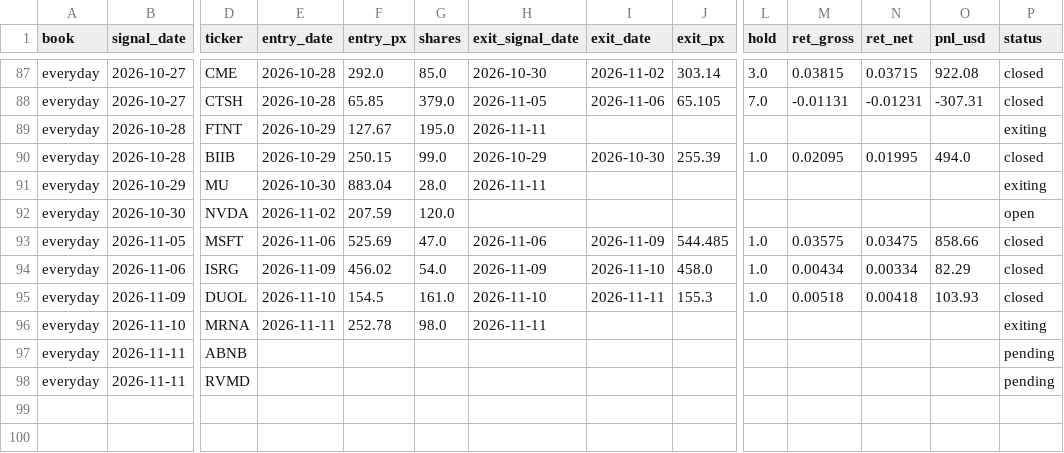
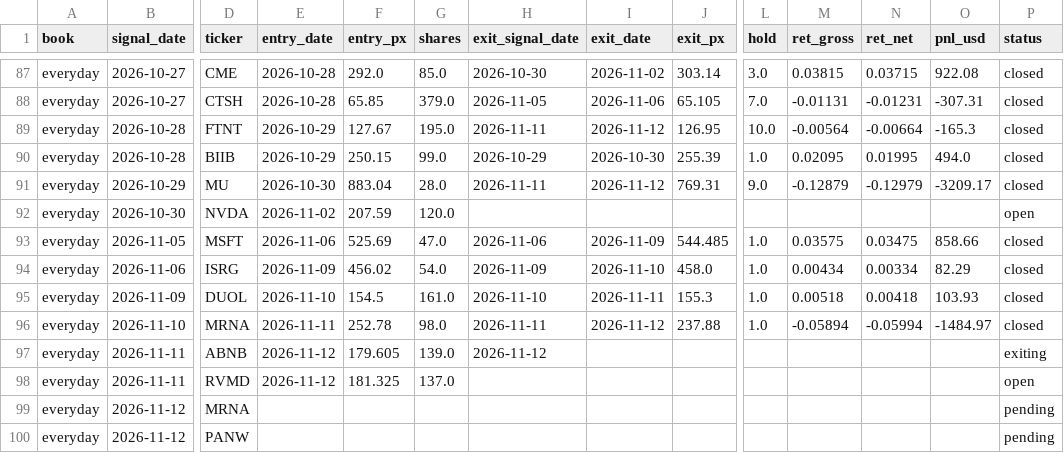
Before and after one commit to exodus611/nasdaq-eod-momentum-scanner, a CSV file: state/journal.csv, drawn as a sheet; only a part is shown, gaps mark what is left out; addresses are those after the commit; rows hold the shown columns only; the diff covers the shown part only; the diff names each change by its address in the sheet, - before the commit and + after, or states it on an @@ line.

```diff
--- a/state/journal.csv
+++ b/state/journal.csv
-I89 (exit_date): (empty)
+I89 (exit_date): 2026-11-12
-J89 (exit_px): (empty)
+J89 (exit_px): 126.95
-L89 (hold): (empty)
+L89 (hold): 10.0
-M89 (ret_gross): (empty)
+M89 (ret_gross): -0.00564
-N89 (ret_net): (empty)
+N89 (ret_net): -0.00664
-O89 (pnl_usd): (empty)
+O89 (pnl_usd): -165.3
-P89 (status): exiting
+P89 (status): closed
-I91 (exit_date): (empty)
+I91 (exit_date): 2026-11-12
-J91 (exit_px): (empty)
+J91 (exit_px): 769.31
-L91 (hold): (empty)
+L91 (hold): 9.0
-M91 (ret_gross): (empty)
+M91 (ret_gross): -0.12879
-N91 (ret_net): (empty)
+N91 (ret_net): -0.12979
-O91 (pnl_usd): (empty)
+O91 (pnl_usd): -3209.17
-P91 (status): exiting
+P91 (status): closed
+row 96: everyday | 2026-11-10 | MRNA | 2026-11-11 | 252.78 | 98.0 | 2026-11-11 | 2026-11-12 | 237.88 | 1.0 | -0.05894 | -0.05994 | -1484.97 | closed
-B97 (signal_date): 2026-11-10
+B97 (signal_date): 2026-11-11
-D97 (ticker): MRNA
+D97 (ticker): ABNB
-E97 (entry_date): 2026-11-11
+E97 (entry_date): 2026-11-12
-F97 (entry_px): 252.78
+F97 (entry_px): 179.605
-G97 (shares): 98.0
+G97 (shares): 139.0
-H97 (exit_signal_date): 2026-11-11
+H97 (exit_signal_date): 2026-11-12
+row 98: everyday | 2026-11-11 | RVMD | 2026-11-12 | 181.325 | 137.0 |  |  |  |  |  |  |  | open
-B99:B100 (signal_date): 2026-11-11
+B99:B100 (signal_date): 2026-11-12
-D99 (ticker): ABNB
+D99 (ticker): MRNA
-D100 (ticker): RVMD
+D100 (ticker): PANW
```
Also changed, not shown: 10 edited cells elsewhere in this file, state/daily_log.csv, 5 other files.
